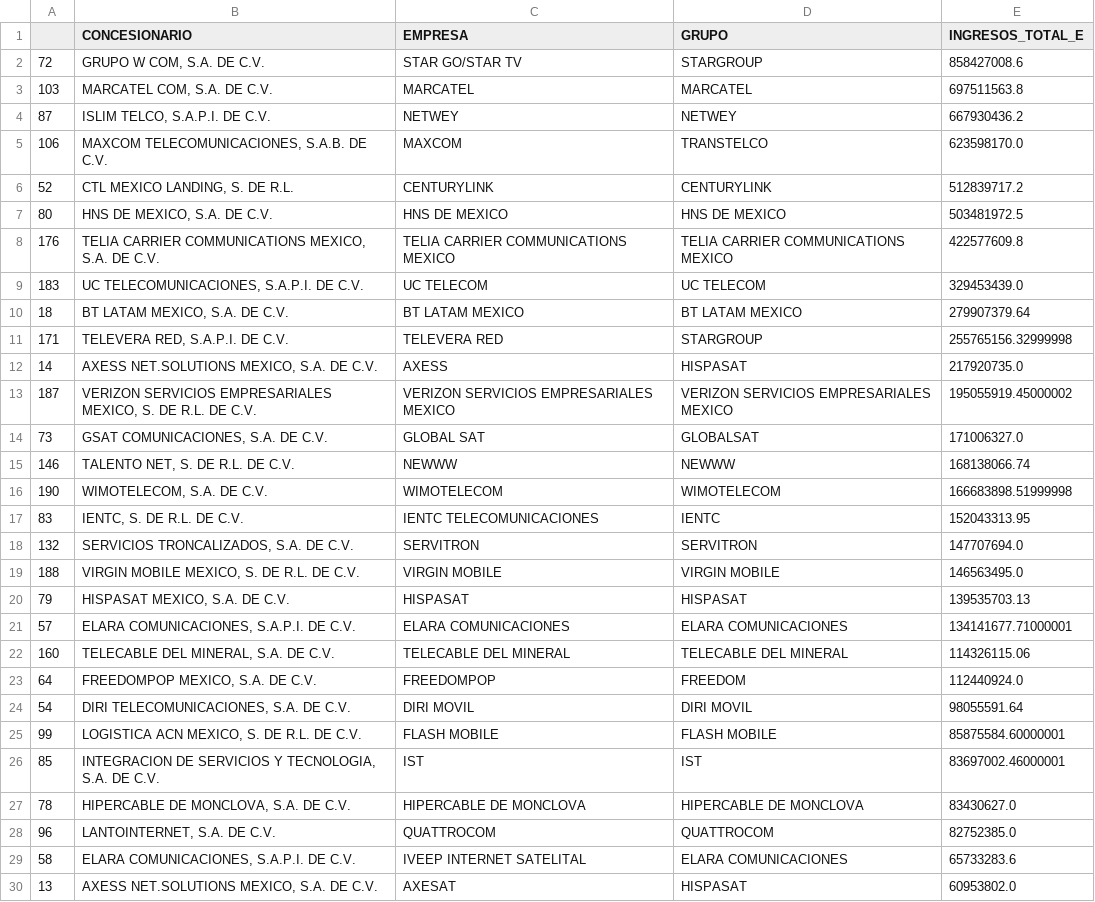
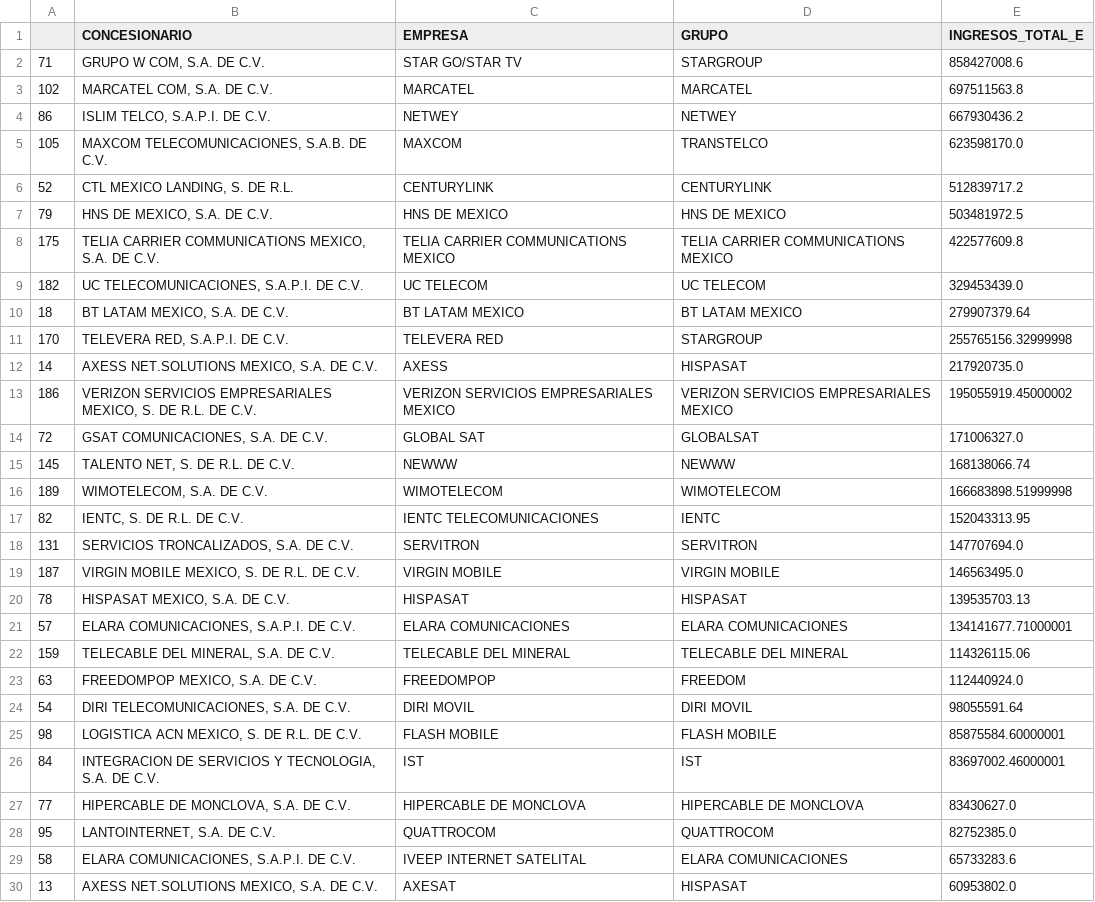
Before and after one commit to RodGuarneros/BiasAnalysis, a CSV file: Empresas_medianas.csv, drawn as a sheet; only a part is shown; the diff covers the shown part only.

```diff
--- a/Empresas_medianas.csv
+++ b/Empresas_medianas.csv
@@ -1,29 +1,29 @@
 ,CONCESIONARIO,EMPRESA,GRUPO,INGRESOS_TOTAL_E
-72,"GRUPO W COM, S.A. DE C.V.",STAR GO/STAR TV,STARGROUP,858427008.6
-103,"MARCATEL COM, S.A. DE C.V.",MARCATEL,MARCATEL,697511563.8
-87,"ISLIM TELCO, S.A.P.I. DE C.V.",NETWEY,NETWEY,667930436.2
-106,"MAXCOM TELECOMUNICACIONES, S.A.B. DE C.V.",MAXCOM,TRANSTELCO,623598170.0
+71,"GRUPO W COM, S.A. DE C.V.",STAR GO/STAR TV,STARGROUP,858427008.6
+102,"MARCATEL COM, S.A. DE C.V.",MARCATEL,MARCATEL,697511563.8
+86,"ISLIM TELCO, S.A.P.I. DE C.V.",NETWEY,NETWEY,667930436.2
+105,"MAXCOM TELECOMUNICACIONES, S.A.B. DE C.V.",MAXCOM,TRANSTELCO,623598170.0
 52,"CTL MEXICO LANDING, S. DE R.L.",CENTURYLINK,CENTURYLINK,512839717.2
-80,"HNS DE MEXICO, S.A. DE C.V.",HNS DE MEXICO,HNS DE MEXICO,503481972.5
-176,"TELIA CARRIER COMMUNICATIONS MEXICO, S.A. DE C.V.",TELIA CARRIER COMMUNICATIONS MEXICO,TELIA CARRIER COMMUNICATIONS MEXICO,422577609.8
-183,"UC TELECOMUNICACIONES, S.A.P.I. DE C.V.",UC TELECOM,UC TELECOM,329453439.0
+79,"HNS DE MEXICO, S.A. DE C.V.",HNS DE MEXICO,HNS DE MEXICO,503481972.5
+175,"TELIA CARRIER COMMUNICATIONS MEXICO, S.A. DE C.V.",TELIA CARRIER COMMUNICATIONS MEXICO,TELIA CARRIER COMMUNICATIONS MEXICO,422577609.8
+182,"UC TELECOMUNICACIONES, S.A.P.I. DE C.V.",UC TELECOM,UC TELECOM,329453439.0
 18,"BT LATAM MEXICO, S.A. DE C.V.",BT LATAM MEXICO,BT LATAM MEXICO,279907379.64
-171,"TELEVERA RED, S.A.P.I. DE C.V.",TELEVERA RED,STARGROUP,255765156.32999998
+170,"TELEVERA RED, S.A.P.I. DE C.V.",TELEVERA RED,STARGROUP,255765156.32999998
 14,"AXESS NET.SOLUTIONS MEXICO, S.A. DE C.V.",AXESS,HISPASAT,217920735.0
-187,"VERIZON SERVICIOS EMPRESARIALES MEXICO, S. DE R.L. DE C.V.",VERIZON SERVICIOS EMPRESARIALES MEXICO,VERIZON SERVICIOS EMPRESARIALES MEXICO,195055919.45000002
-73,"GSAT COMUNICACIONES, S.A. DE C.V.",GLOBAL SAT,GLOBALSAT,171006327.0
-146,"TALENTO NET, S. DE R.L. DE C.V.",NEWWW,NEWWW,168138066.74
-190,"WIMOTELECOM, S.A. DE C.V.",WIMOTELECOM,WIMOTELECOM,166683898.51999998
-83,"IENTC, S. DE R.L. DE C.V.",IENTC TELECOMUNICACIONES,IENTC,152043313.95
-132,"SERVICIOS TRONCALIZADOS, S.A. DE C.V.",SERVITRON,SERVITRON,147707694.0
-188,"VIRGIN MOBILE MEXICO, S. DE R.L. DE C.V.",VIRGIN MOBILE,VIRGIN MOBILE,146563495.0
-79,"HISPASAT MEXICO, S.A. DE C.V.",HISPASAT,HISPASAT,139535703.13
+186,"VERIZON SERVICIOS EMPRESARIALES MEXICO, S. DE R.L. DE C.V.",VERIZON SERVICIOS EMPRESARIALES MEXICO,VERIZON SERVICIOS EMPRESARIALES MEXICO,195055919.45000002
+72,"GSAT COMUNICACIONES, S.A. DE C.V.",GLOBAL SAT,GLOBALSAT,171006327.0
+145,"TALENTO NET, S. DE R.L. DE C.V.",NEWWW,NEWWW,168138066.74
+189,"WIMOTELECOM, S.A. DE C.V.",WIMOTELECOM,WIMOTELECOM,166683898.51999998
+82,"IENTC, S. DE R.L. DE C.V.",IENTC TELECOMUNICACIONES,IENTC,152043313.95
+131,"SERVICIOS TRONCALIZADOS, S.A. DE C.V.",SERVITRON,SERVITRON,147707694.0
+187,"VIRGIN MOBILE MEXICO, S. DE R.L. DE C.V.",VIRGIN MOBILE,VIRGIN MOBILE,146563495.0
+78,"HISPASAT MEXICO, S.A. DE C.V.",HISPASAT,HISPASAT,139535703.13
 57,"ELARA COMUNICACIONES, S.A.P.I. DE C.V.",ELARA COMUNICACIONES,ELARA COMUNICACIONES,134141677.71000001
-160,"TELECABLE DEL MINERAL, S.A. DE C.V.",TELECABLE DEL MINERAL,TELECABLE DEL MINERAL,114326115.06
-64,"FREEDOMPOP MEXICO, S.A. DE C.V.",FREEDOMPOP,FREEDOM,112440924.0
+159,"TELECABLE DEL MINERAL, S.A. DE C.V.",TELECABLE DEL MINERAL,TELECABLE DEL MINERAL,114326115.06
+63,"FREEDOMPOP MEXICO, S.A. DE C.V.",FREEDOMPOP,FREEDOM,112440924.0
 54,"DIRI TELECOMUNICACIONES, S.A. DE C.V.",DIRI MOVIL,DIRI MOVIL,98055591.64
-99,"LOGISTICA ACN MEXICO, S. DE R.L. DE C.V.",FLASH MOBILE,FLASH MOBILE,85875584.60000001
-85,"INTEGRACION DE SERVICIOS Y TECNOLOGIA, S.A. DE C.V.",IST,IST,83697002.46000001
-78,"HIPERCABLE DE MONCLOVA, S.A. DE C.V.",HIPERCABLE DE MONCLOVA,HIPERCABLE DE MONCLOVA,83430627.0
-96,"LANTOINTERNET, S.A. DE C.V.",QUATTROCOM,QUATTROCOM,82752385.0
+98,"LOGISTICA ACN MEXICO, S. DE R.L. DE C.V.",FLASH MOBILE,FLASH MOBILE,85875584.60000001
+84,"INTEGRACION DE SERVICIOS Y TECNOLOGIA, S.A. DE C.V.",IST,IST,83697002.46000001
+77,"HIPERCABLE DE MONCLOVA, S.A. DE C.V.",HIPERCABLE DE MONCLOVA,HIPERCABLE DE MONCLOVA,83430627.0
+95,"LANTOINTERNET, S.A. DE C.V.",QUATTROCOM,QUATTROCOM,82752385.0
 58,"ELARA COMUNICACIONES, S.A.P.I. DE C.V.",IVEEP INTERNET SATELITAL,ELARA COMUNICACIONES,65733283.6
```
Also changed, not shown: 5 edited cells elsewhere in this file, Empresas_grandes.csv, Empresas_pequeñas_c1.csv, 2 other files.
